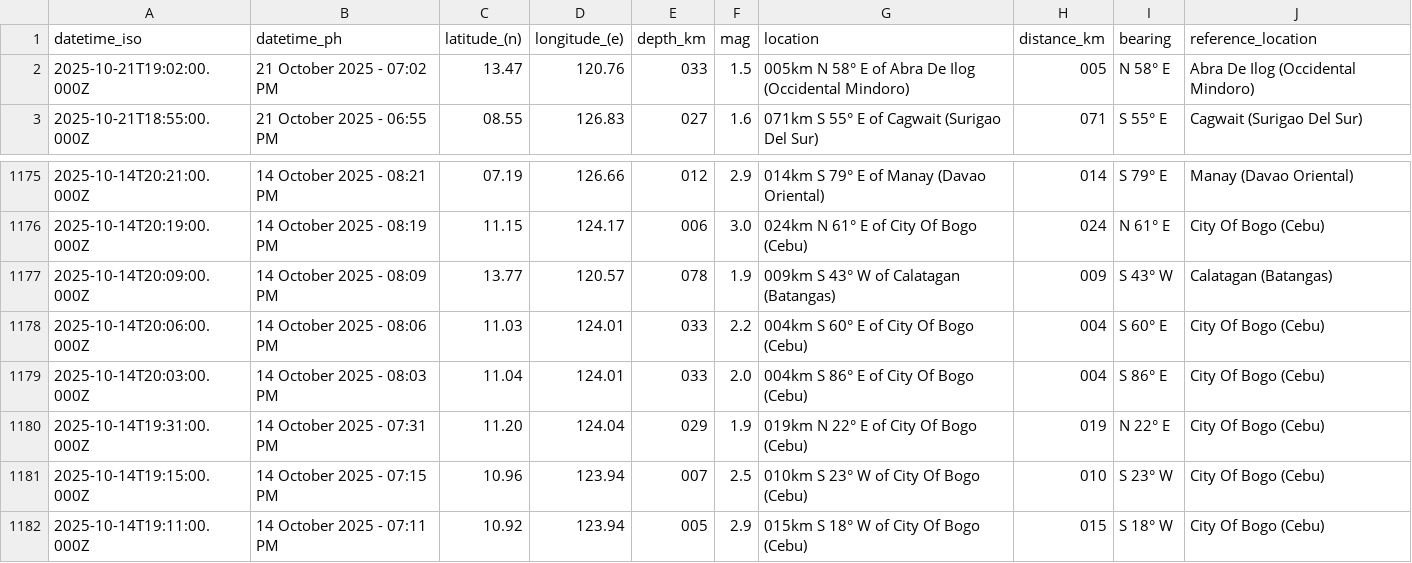
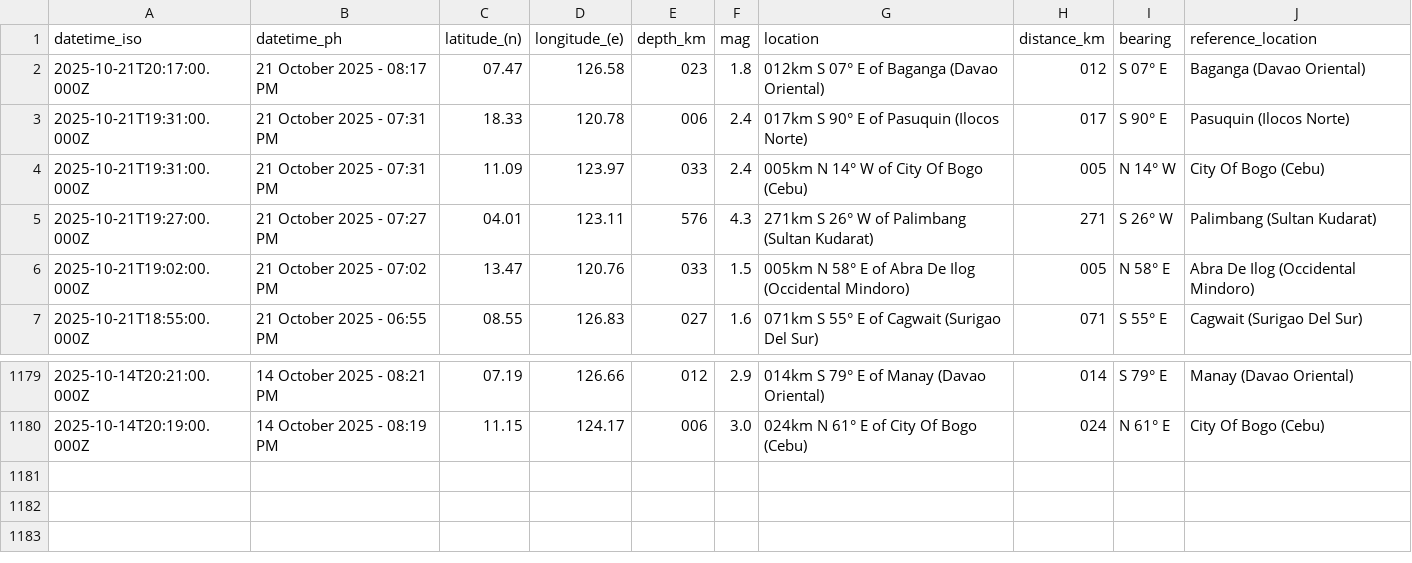
Before and after one commit to Waytii/chamthesleeptalker, a CSV file: earthquakes_past_7_days.csv, drawn as a sheet; only a part is shown, gaps mark what is left out.

```diff
--- a/earthquakes_past_7_days.csv
+++ b/earthquakes_past_7_days.csv
@@ -1,2 +1,6 @@
 datetime_iso,datetime_ph,latitude_(n),longitude_(e),depth_km,mag,location,distance_km,bearing,reference_location
+2025-10-21T20:17:00.000Z,21 October 2025 - 08:17 PM,07.47,126.58,023,1.8,012km S 07° E of Baganga (Davao Oriental),012,S 07° E,Baganga (Davao Oriental)
+2025-10-21T19:31:00.000Z,21 October 2025 - 07:31 PM,18.33,120.78,006,2.4,017km S 90° E of Pasuquin (Ilocos Norte),017,S 90° E,Pasuquin (Ilocos Norte)
+2025-10-21T19:31:00.000Z,21 October 2025 - 07:31 PM,11.09,123.97,033,2.4,005km N 14° W of City Of Bogo (Cebu),005,N 14° W,City Of Bogo (Cebu)
+2025-10-21T19:27:00.000Z,21 October 2025 - 07:27 PM,04.01,123.11,576,4.3,271km S 26° W of Palimbang (Sultan Kudarat),271,S 26° W,Palimbang (Sultan Kudarat)
 2025-10-21T19:02:00.000Z,21 October 2025 - 07:02 PM,13.47,120.76,033,1.5,005km N 58° E of Abra De Ilog (Occidental Mindoro),005,N 58° E,Abra De Ilog (Occidental Mindoro)
@@ -1176,7 +1180 @@ datetime_iso,datetime_ph,latitude_(n),longitude_(e),depth_km,mag,location,distan
 2025-10-14T20:19:00.000Z,14 October 2025 - 08:19 PM,11.15,124.17,006,3.0,024km N 61° E of City Of Bogo (Cebu),024,N 61° E,City Of Bogo (Cebu)
-2025-10-14T20:09:00.000Z,14 October 2025 - 08:09 PM,13.77,120.57,078,1.9,009km S 43° W of Calatagan (Batangas),009,S 43° W,Calatagan (Batangas)
-2025-10-14T20:06:00.000Z,14 October 2025 - 08:06 PM,11.03,124.01,033,2.2,004km S 60° E of City Of Bogo (Cebu),004,S 60° E,City Of Bogo (Cebu)
-2025-10-14T20:03:00.000Z,14 October 2025 - 08:03 PM,11.04,124.01,033,2.0,004km S 86° E of City Of Bogo (Cebu),004,S 86° E,City Of Bogo (Cebu)
-2025-10-14T19:31:00.000Z,14 October 2025 - 07:31 PM,11.20,124.04,029,1.9,019km N 22° E of City Of Bogo (Cebu),019,N 22° E,City Of Bogo (Cebu)
-2025-10-14T19:15:00.000Z,14 October 2025 - 07:15 PM,10.96,123.94,007,2.5,010km S 23° W of City Of Bogo (Cebu),010,S 23° W,City Of Bogo (Cebu)
-2025-10-14T19:11:00.000Z,14 October 2025 - 07:11 PM,10.92,123.94,005,2.9,015km S 18° W of City Of Bogo (Cebu),015,S 18° W,City Of Bogo (Cebu)
```
Also changed, not shown: earthquake_summary_stats.csv, earthquakes.csv, 5 other files.
